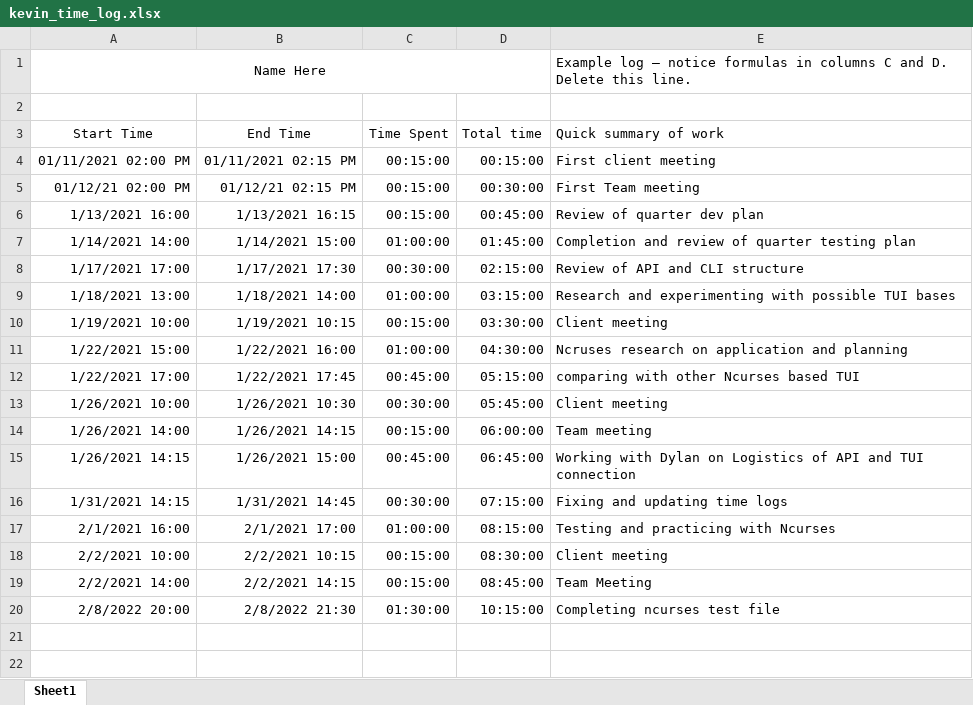
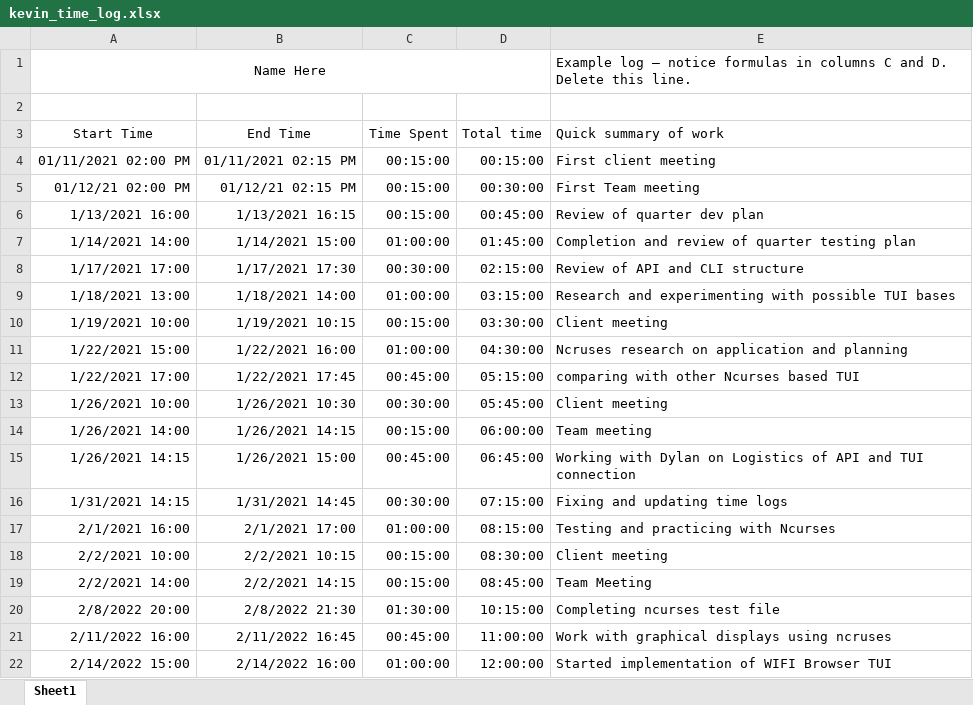
Before and after one commit to KvanQuilst/NetBSD-WifiBrowser, an Excel workbook: docs/time_logs/kevin_time_log.xlsx, sheet Sheet1, drawn as a sheet; values as stored, in another font and other column widths than the file's, no borders; the diff names each change by its address in the sheet, - before the commit and + after, or states it on an @@ line.

Commit message:
Kevin Time logs

```diff
--- a/docs/time_logs/kevin_time_log.xlsx (sheet Sheet1)
+++ b/docs/time_logs/kevin_time_log.xlsx (sheet Sheet1)
+row 21: 2/11/2022 16:00 | 2/11/2022 16:45 | 00:45:00 | 11:00:00 | Work with graphical displays using ncruses
+row 22: 2/14/2022 15:00 | 2/14/2022 16:00 | 01:00:00 | 12:00:00 | Started implementation of WIFI Browser TUI
```
